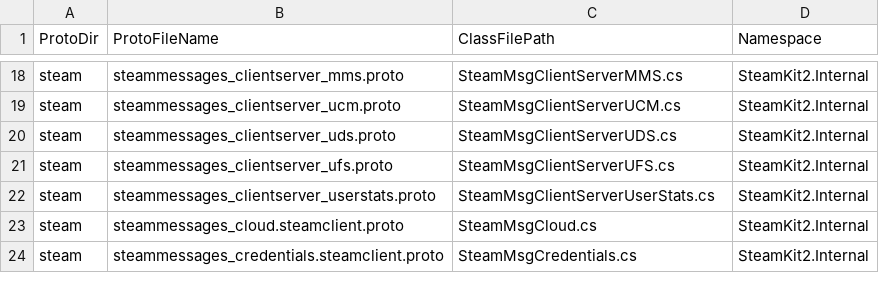
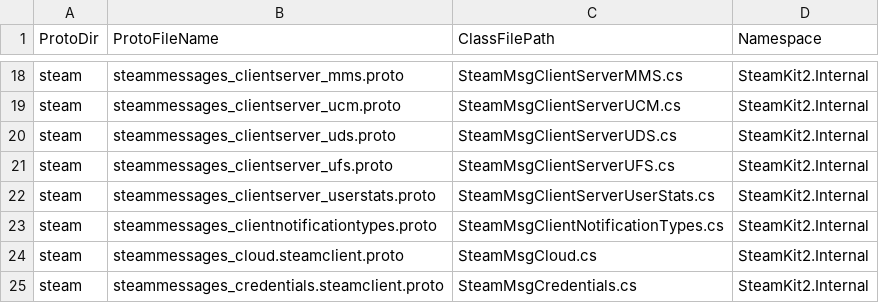
Before and after one commit to SteamRE/SteamKit, a CSV file: Resources/ProtobufGen/protos.csv, drawn as a sheet; only a part is shown, gaps mark what is left out.

Commit message:
Generate steammessages_clientnotificationtypes

```diff
--- a/Resources/ProtobufGen/protos.csv
+++ b/Resources/ProtobufGen/protos.csv
@@ -22,2 +22,3 @@ steam,steammessages_clientserver_ufs.proto,SteamMsgClientServerUFS.cs,SteamKit2.
 steam,steammessages_clientserver_userstats.proto,SteamMsgClientServerUserStats.cs,SteamKit2.Internal
+steam,steammessages_clientnotificationtypes.proto,SteamMsgClientNotificationTypes.cs,SteamKit2.Internal
 steam,steammessages_cloud.steamclient.proto,SteamMsgCloud.cs,SteamKit2.Internal
```
Also changed, not shown: 1 other file.
